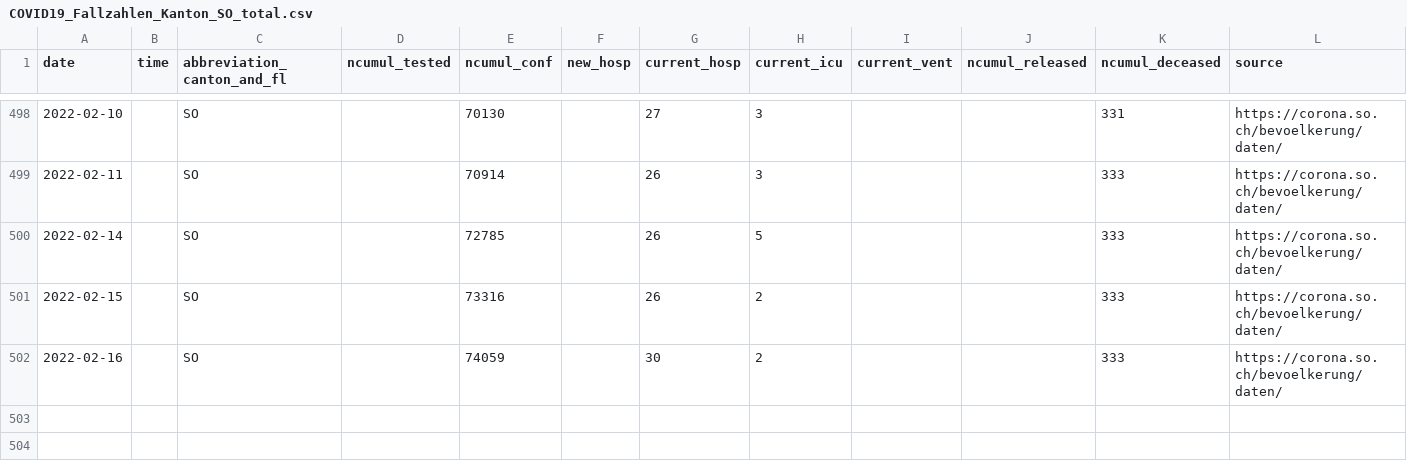
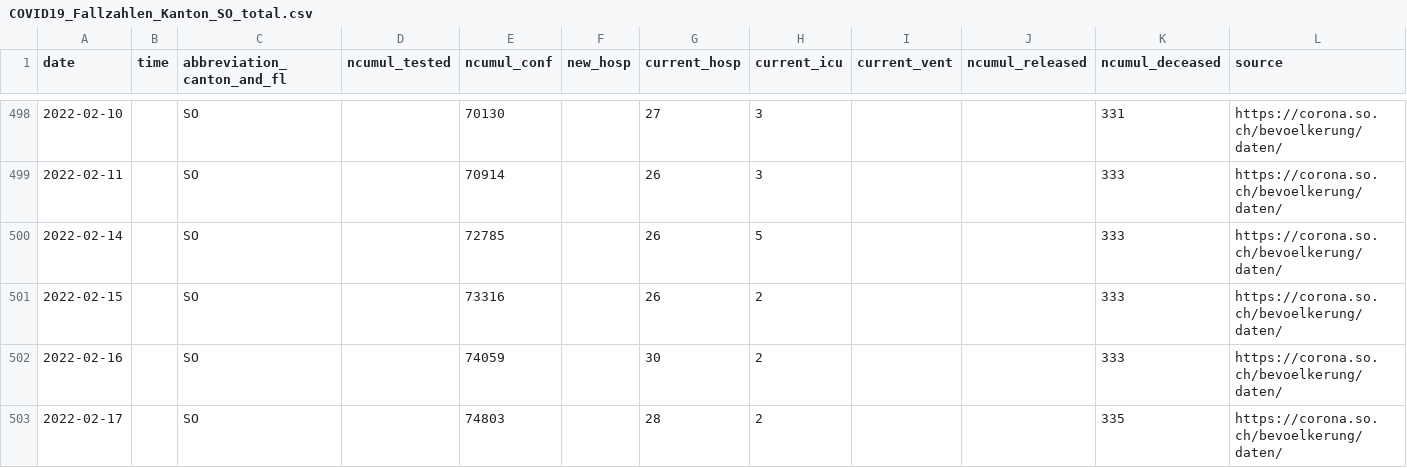
Before and after one commit to openZH/covid_19, a CSV file: fallzahlen_kanton_total_csv_v2/COVID19_Fallzahlen_Kanton_SO_total.csv, drawn as a sheet; only a part is shown, gaps mark what is left out; rows hold the shown columns only; the diff names each change by its address in the sheet, - before the commit and + after, or states it on an @@ line.

Commit message:
Update COVID19_Fallzahlen_Kanton_SO_total.csv from scraper

```diff
--- a/fallzahlen_kanton_total_csv_v2/COVID19_Fallzahlen_Kanton_SO_total.csv
+++ b/fallzahlen_kanton_total_csv_v2/COVID19_Fallzahlen_Kanton_SO_total.csv
+row 503: 2022-02-17 |  | SO |  | 74803 |  | 28 | 2 |  |  | 335 | https://corona.so.ch/bevoelkerung/daten/
```
